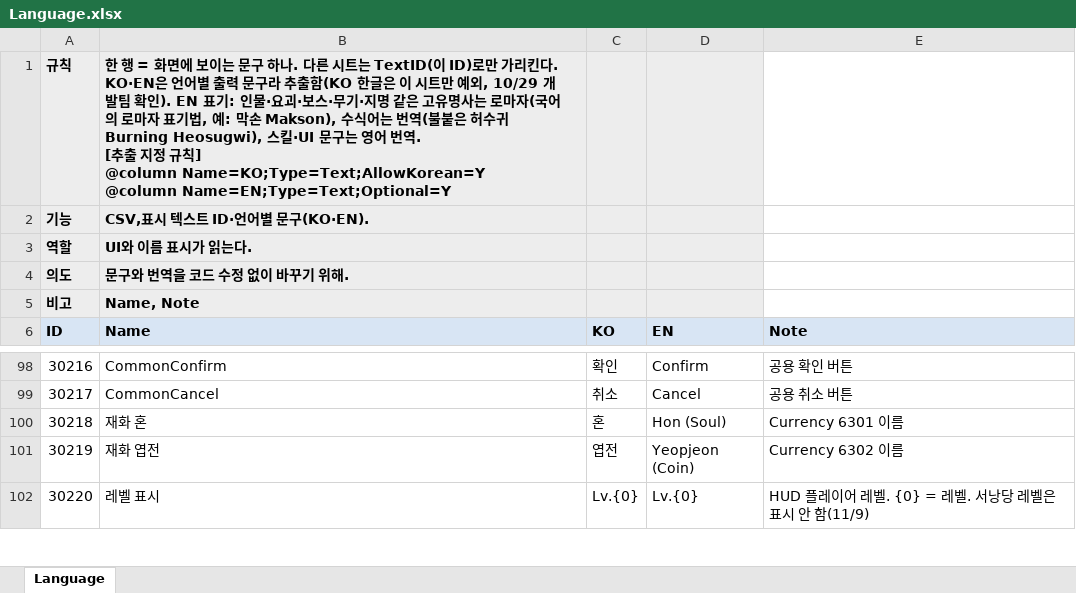
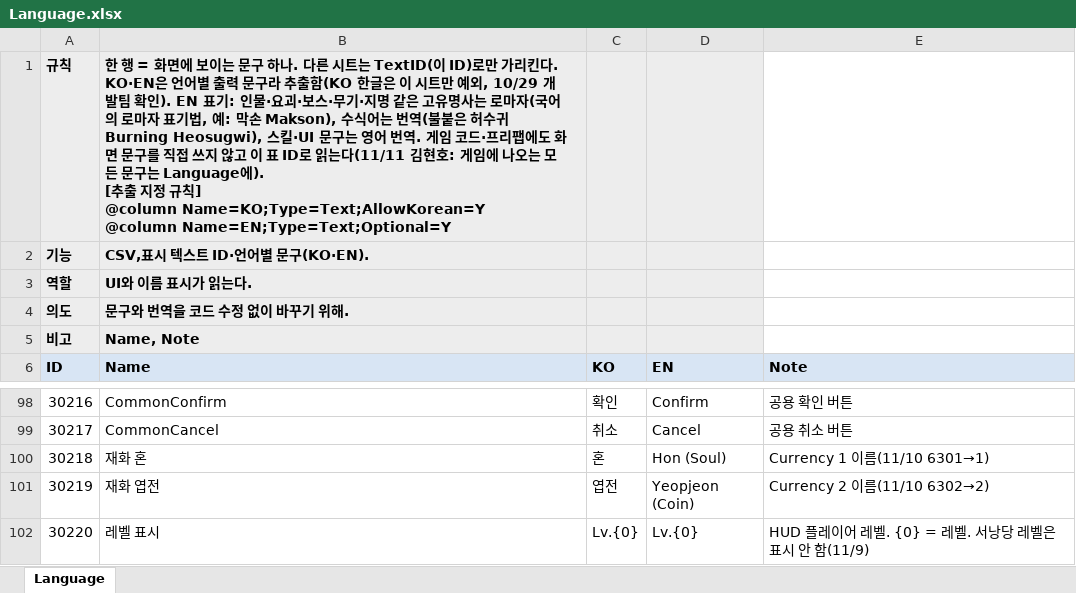
Before and after one commit to hyunho9228-web/DataSheet, an Excel workbook: tables/Language.xlsx, sheet Language, drawn as a sheet; only a part is shown, gaps mark what is left out; values as stored, in another font and other column widths than the file's, no borders; ↵ is a line break in a cell; the diff covers the shown part only; the diff names each change by its address in the sheet, - before the commit and + after, or states it on an @@ line.

```diff
--- a/tables/Language.xlsx (sheet Language)
+++ b/tables/Language.xlsx (sheet Language)
-B1 (Name): …번역. ↵ [추출…
+B1 (Name): …번역. 게임 코드·프리팹에도 화면 문구를 직접 쓰지 않고 이 표 ID로 읽는다(11/11 김현호: 게임에 나오는 모든 문구는 Language에). ↵ [추출…
-E100 (Note): Currency 6301 이름
+E100 (Note): Currency 1 이름(11/10 6301→1)
-E101 (Note): Currency 6302 이름
+E101 (Note): Currency 2 이름(11/10 6302→2)
```
Also changed, not shown: 32 added rows elsewhere in this sheet, tables/Item.xlsx.
